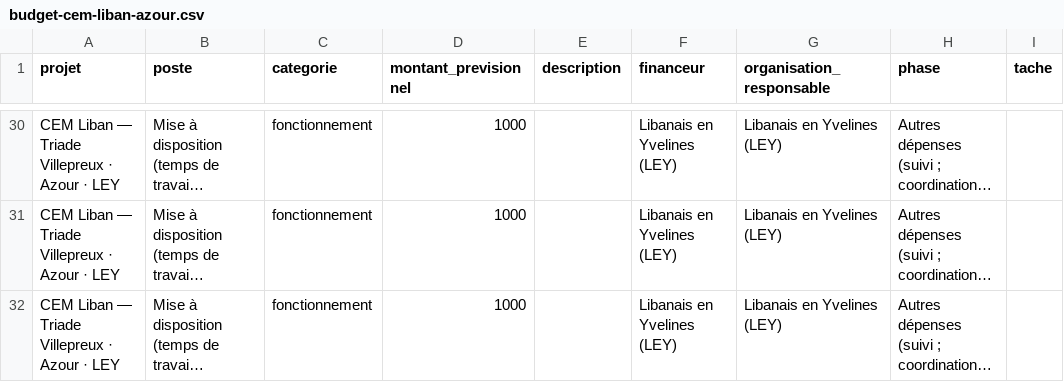
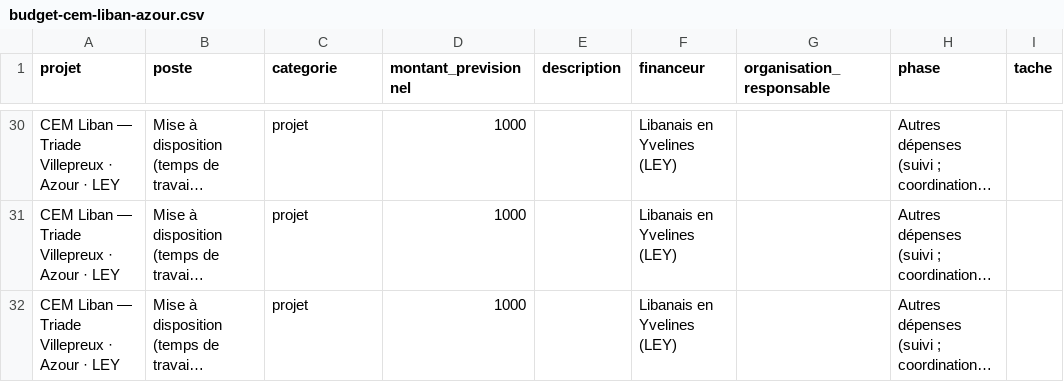
Before and after one commit to joe17xe/YCID, a CSV file: web/docs/donnees-cem-liban/budget-cem-liban-azour.csv, drawn as a sheet; only a part is shown, gaps mark what is left out; long unchanged cells end in …; the diff covers the shown part only; the diff names each change by its address in the sheet, - before the commit and + after, or states it on an @@ line.

```diff
--- a/web/docs/donnees-cem-liban/budget-cem-liban-azour.csv
+++ b/web/docs/donnees-cem-liban/budget-cem-liban-azour.csv
-C30:C32 (categorie): fonctionnement
+C30:C32 (categorie): projet
-G30:G32 (organisation_responsable): Libanais en Yvelines (LEY)
+G30:G32 (organisation_responsable): (empty)
```
Also changed, not shown: 26 edited cells elsewhere in this file, 2 other files.
